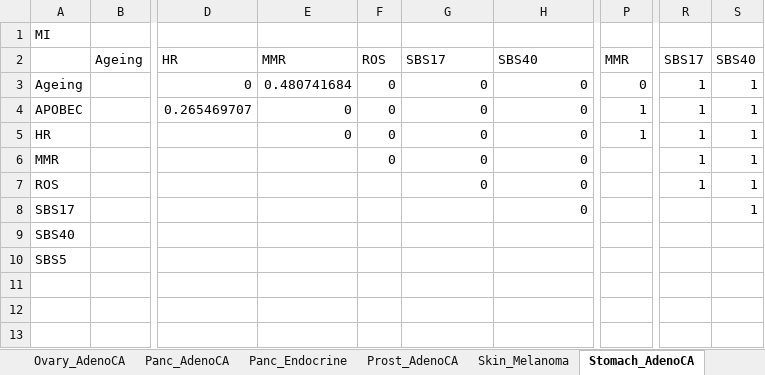
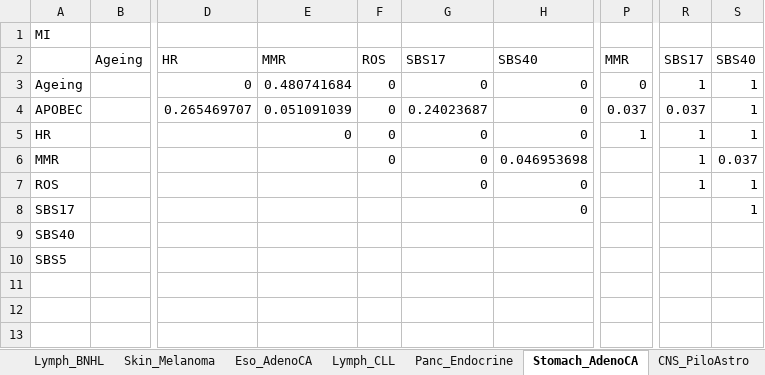
Before and after one commit to annahyan/mutsigints, an Excel workbook: supp_data/pcawg_sig_sig_all_metrics_report.xlsx, sheet Stomach_AdenoCA, drawn as a sheet; only a part is shown, gaps mark what is left out; values as stored, in another font and other column widths than the file's, no borders; the diff names each change by its address in the sheet, - before the commit and + after, or states it on an @@ line.

```diff
--- a/supp_data/pcawg_sig_sig_all_metrics_report.xlsx (sheet Stomach_AdenoCA)
+++ b/supp_data/pcawg_sig_sig_all_metrics_report.xlsx (sheet Stomach_AdenoCA)
@@ sheet tab order changed: Lymph_BNHL | Skin_Melanoma | Eso_AdenoCA | Lymph_CLL | Panc_Endocrine | Stomach_AdenoCA | CNS_PiloAstro @@
-E4: 0
+E4: 0.051091039
-G4: 0
+G4: 0.24023687
-P4: 1
+P4: 0.037
-R4: 1
+R4: 0.037
-H6: 0
+H6: 0.046953698
-S6: 1
+S6: 0.037
```
Also changed, not shown: sheet Liver_HCC, sheet CNS_Medullo, sheet Kidney_RCC, sheet Lymph_BNHL, sheet Eso_AdenoCA, sheet Prost_AdenoCA, 4 more sheets, supp_data/tcga_sig_sig_all_metrics_report.xlsx, 2 other files.
